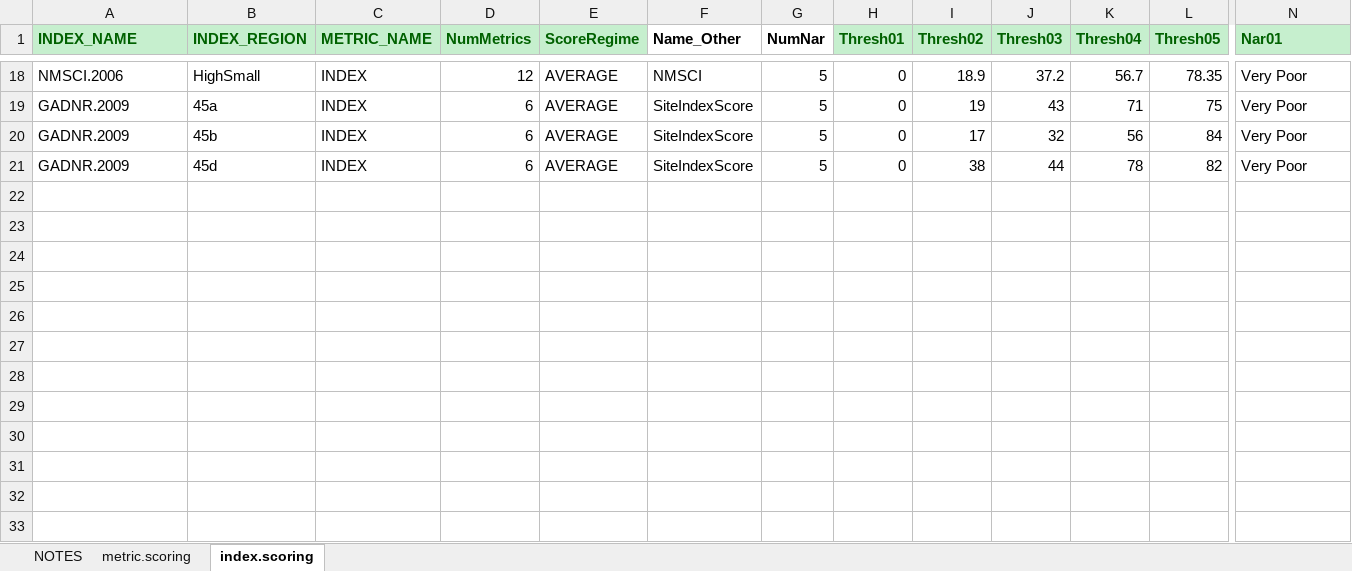
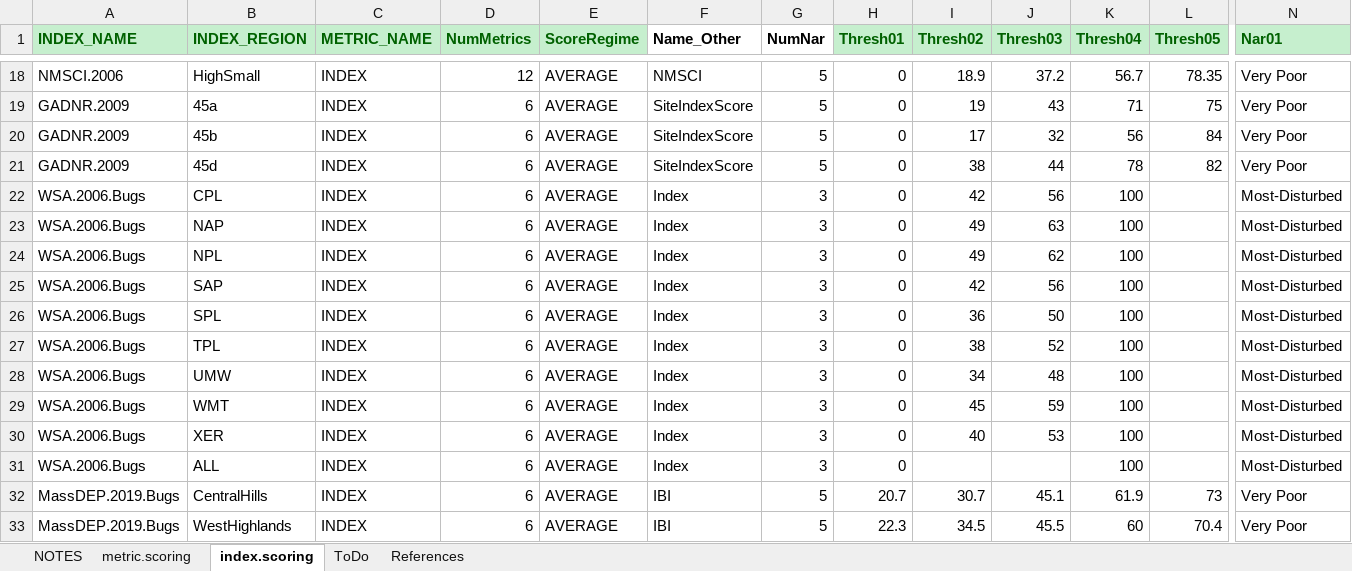
Before and after one commit to leppott/BioMonTools, an Excel workbook: inst/extdata/MetricScoring.xlsx, sheet index.scoring, drawn as a sheet; only a part is shown, gaps mark what is left out; values as stored, in another font and other column widths than the file's, no borders; rows hold the shown columns only; the diff names each change by its address in the sheet, - before the commit and + after, or states it on an @@ line.

```diff
--- a/inst/extdata/MetricScoring.xlsx (sheet index.scoring)
+++ b/inst/extdata/MetricScoring.xlsx (sheet index.scoring)
+sheet tab: ToDo
+sheet tab: References
+row 22: WSA.2006.Bugs | CPL | INDEX | 6 | AVERAGE | Index | 3 | 0 | 42 | 56 | 100 |  | Most-Disturbed
+row 23: WSA.2006.Bugs | NAP | INDEX | 6 | AVERAGE | Index | 3 | 0 | 49 | 63 | 100 |  | Most-Disturbed
+row 24: WSA.2006.Bugs | NPL | INDEX | 6 | AVERAGE | Index | 3 | 0 | 49 | 62 | 100 |  | Most-Disturbed
+row 25: WSA.2006.Bugs | SAP | INDEX | 6 | AVERAGE | Index | 3 | 0 | 42 | 56 | 100 |  | Most-Disturbed
+row 26: WSA.2006.Bugs | SPL | INDEX | 6 | AVERAGE | Index | 3 | 0 | 36 | 50 | 100 |  | Most-Disturbed
+row 27: WSA.2006.Bugs | TPL | INDEX | 6 | AVERAGE | Index | 3 | 0 | 38 | 52 | 100 |  | Most-Disturbed
+row 28: WSA.2006.Bugs | UMW | INDEX | 6 | AVERAGE | Index | 3 | 0 | 34 | 48 | 100 |  | Most-Disturbed
+row 29: WSA.2006.Bugs | WMT | INDEX | 6 | AVERAGE | Index | 3 | 0 | 45 | 59 | 100 |  | Most-Disturbed
+row 30: WSA.2006.Bugs | XER | INDEX | 6 | AVERAGE | Index | 3 | 0 | 40 | 53 | 100 |  | Most-Disturbed
+row 31: WSA.2006.Bugs | ALL | INDEX | 6 | AVERAGE | Index | 3 | 0 |  |  | 100 |  | Most-Disturbed
+row 32: MassDEP.2019.Bugs | CentralHills | INDEX | 6 | AVERAGE | IBI | 5 | 20.7 | 30.7 | 45.1 | 61.9 | 73 | Very Poor
+row 33: MassDEP.2019.Bugs | WestHighlands | INDEX | 6 | AVERAGE | IBI | 5 | 22.3 | 34.5 | 45.5 | 60 | 70.4 | Very Poor
```
Also changed, not shown: sheet metric.scoring, sheet NOTES, 3 other files.
